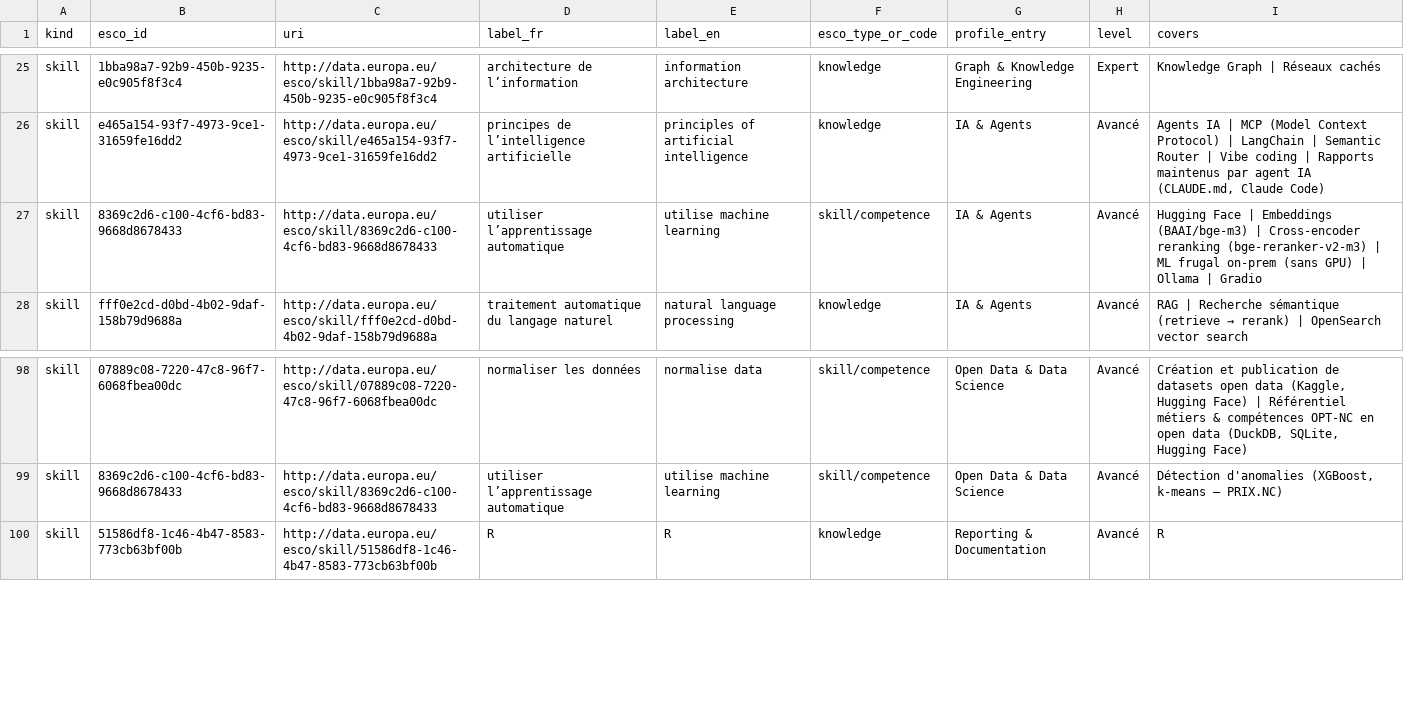
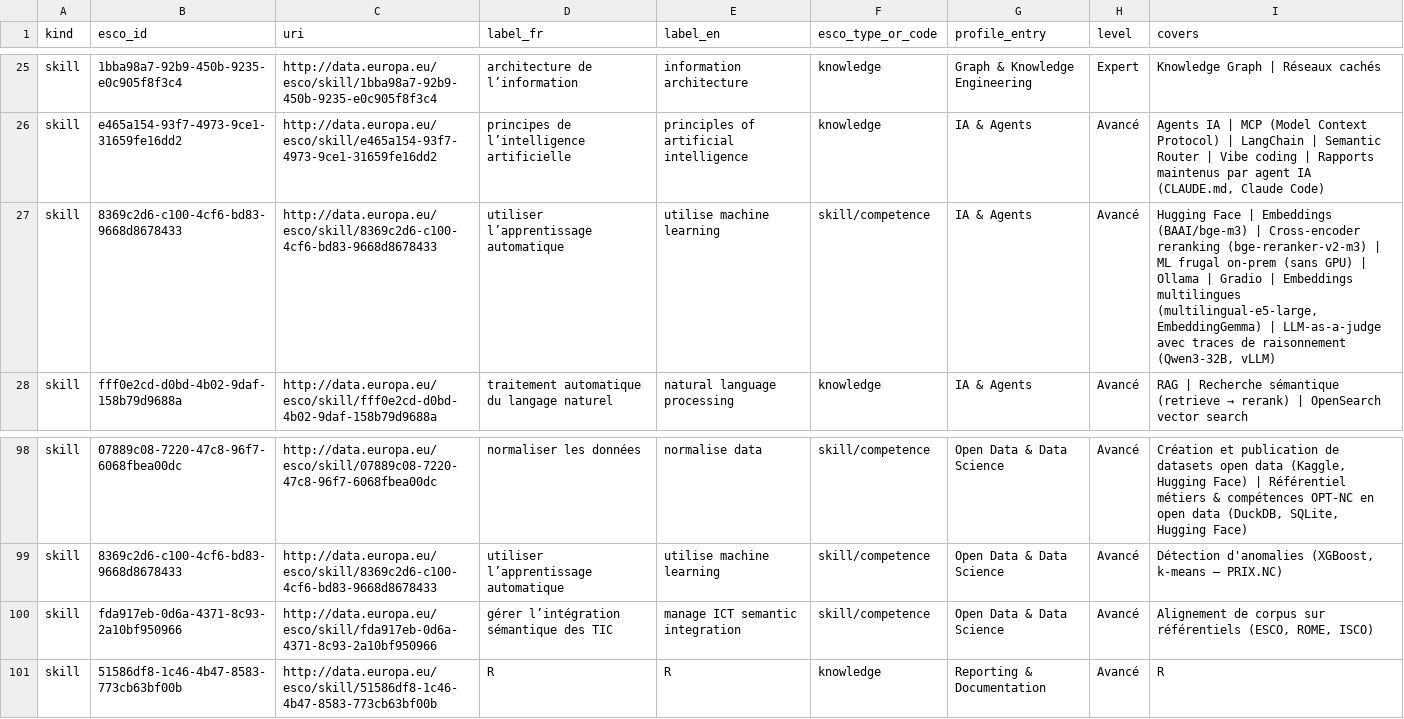
Before and after one commit to adriens/whoami, a CSV file: data/esco/_index.csv, drawn as a sheet; only a part is shown, gaps mark what is left out.

```diff
--- a/data/esco/_index.csv
+++ b/data/esco/_index.csv
@@ -26,3 +26,3 @@ skill,1bba98a7-92b9-450b-9235-e0c905f8f3c4,http://data.europa.eu/esco/skill/1bba
 skill,e465a154-93f7-4973-9ce1-31659fe16dd2,http://data.europa.eu/esco/skill/e465a154-93f7-4973-9ce1-31659fe16dd2,principes de l’intelligence artificielle,principles of artificial intelligence,knowledge,IA & Agents,Avancé,"Agents IA | MCP (Model Context Protocol) | LangChain | Semantic Router | Vibe coding | Rapports maintenus par agent IA (CLAUDE.md, Claude Code)"
-skill,8369c2d6-c100-4cf6-bd83-9668d8678433,http://data.europa.eu/esco/skill/8369c2d6-c100-4cf6-bd83-9668d8678433,utiliser l’apprentissage automatique,utilise machine learning,skill/competence,IA & Agents,Avancé,Hugging Face | Embeddings (BAAI/bge-m3) | Cross-encoder reranking (bge-reranker-v2-m3) | ML frugal on-prem (sans GPU) | Ollama | Gradio
+skill,8369c2d6-c100-4cf6-bd83-9668d8678433,http://data.europa.eu/esco/skill/8369c2d6-c100-4cf6-bd83-9668d8678433,utiliser l’apprentissage automatique,utilise machine learning,skill/competence,IA & Agents,Avancé,"Hugging Face | Embeddings (BAAI/bge-m3) | Cross-encoder reranking (bge-reranker-v2-m3) | ML frugal on-prem (sans GPU) | Ollama | Gradio | Embeddings multilingues (multilingual-e5-large, EmbeddingGemma) | LLM-as-a-judge avec traces de raisonnement (Qwen3-32B, vLLM)"
 skill,fff0e2cd-d0bd-4b02-9daf-158b79d9688a,http://data.europa.eu/esco/skill/fff0e2cd-d0bd-4b02-9daf-158b79d9688a,traitement automatique du langage naturel,natural language processing,knowledge,IA & Agents,Avancé,RAG | Recherche sémantique (retrieve → rerank) | OpenSearch vector search
@@ -99,2 +99,3 @@ skill,07889c08-7220-47c8-96f7-6068fbea00dc,http://data.europa.eu/esco/skill/0788
 skill,8369c2d6-c100-4cf6-bd83-9668d8678433,http://data.europa.eu/esco/skill/8369c2d6-c100-4cf6-bd83-9668d8678433,utiliser l’apprentissage automatique,utilise machine learning,skill/competence,Open Data & Data Science,Avancé,"Détection d'anomalies (XGBoost, k-means — PRIX.NC)"
+skill,fda917eb-0d6a-4371-8c93-2a10bf950966,http://data.europa.eu/esco/skill/fda917eb-0d6a-4371-8c93-2a10bf950966,gérer l’intégration sémantique des TIC,manage ICT semantic integration,skill/competence,Open Data & Data Science,Avancé,"Alignement de corpus sur référentiels (ESCO, ROME, ISCO)"
 skill,51586df8-1c46-4b47-8583-773cb63bf00b,http://data.europa.eu/esco/skill/51586df8-1c46-4b47-8583-773cb63bf00b,R,R,knowledge,Reporting & Documentation,Avancé,R
```
Also changed, not shown: 1 other file.
